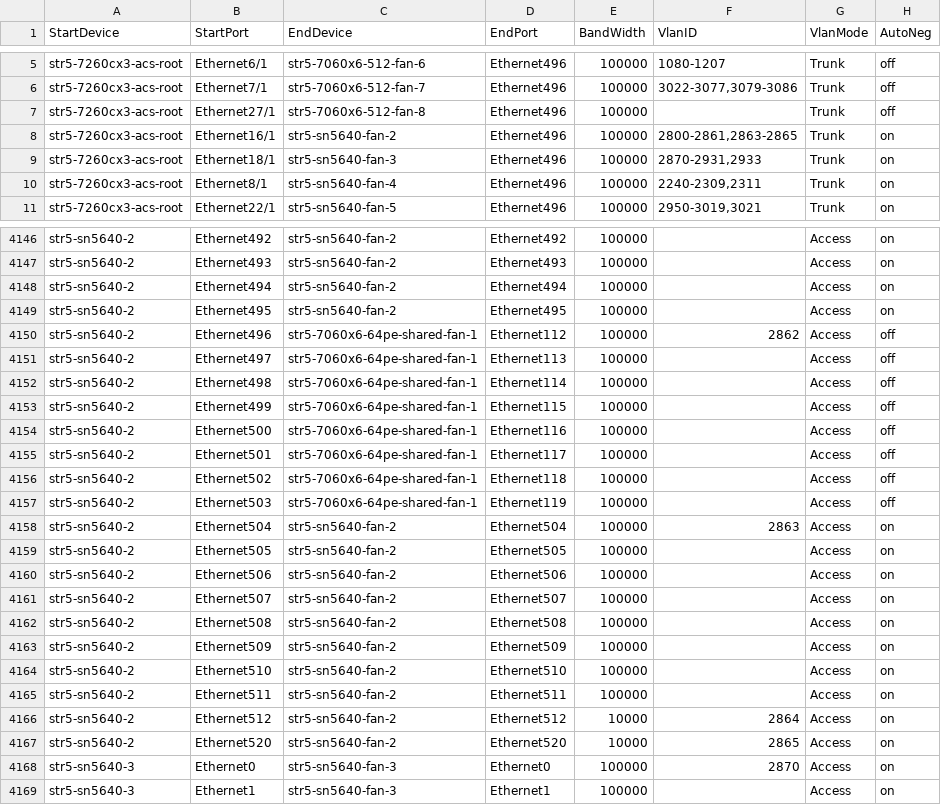
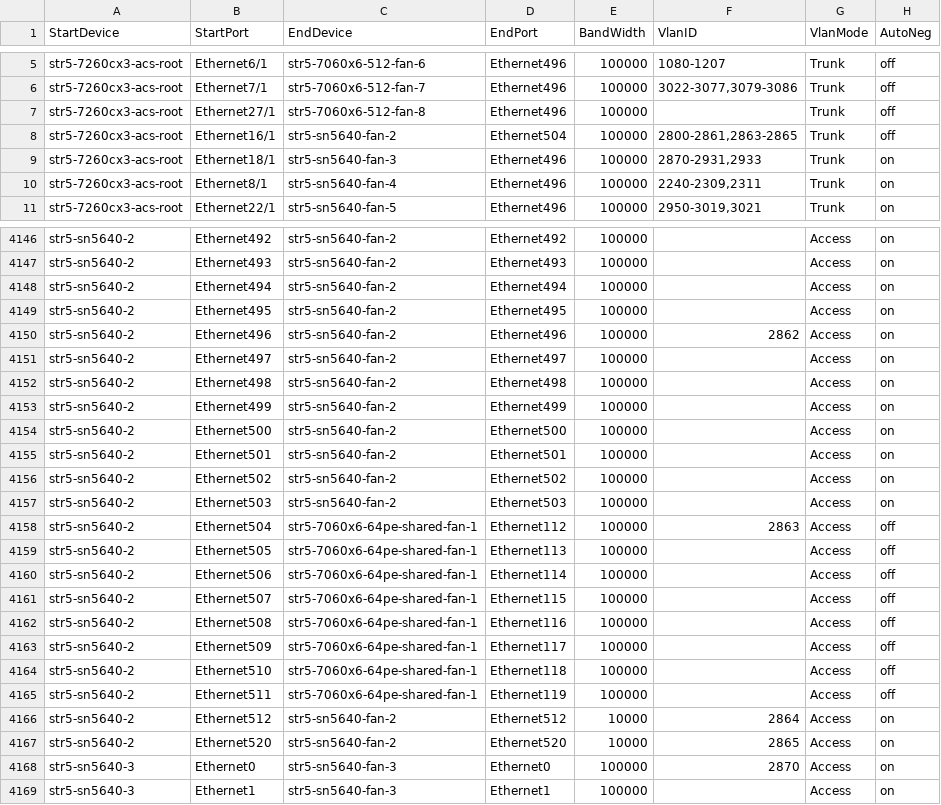
Before and after one commit to Pterosaur/sonic-mgmt, a CSV file: ansible/files/sonic_str5_links.csv, drawn as a sheet; only a part is shown, gaps mark what is left out.

Commit message:
[str5-sn5640-2]: fix links
Signed-off-by: Janet Cui <janetcui@microsoft.com>

```diff
--- a/ansible/files/sonic_str5_links.csv
+++ b/ansible/files/sonic_str5_links.csv
@@ -7,3 +7,3 @@ str5-7260cx3-acs-root,Ethernet7/1,str5-7060x6-512-fan-7,Ethernet496,100000,"3022
 str5-7260cx3-acs-root,Ethernet27/1,str5-7060x6-512-fan-8,Ethernet496,100000,"",Trunk,off
-str5-7260cx3-acs-root,Ethernet16/1,str5-sn5640-fan-2,Ethernet496,100000,"2800-2861,2863-2865",Trunk,on
+str5-7260cx3-acs-root,Ethernet16/1,str5-sn5640-fan-2,Ethernet504,100000,"2800-2861,2863-2865",Trunk,off
 str5-7260cx3-acs-root,Ethernet18/1,str5-sn5640-fan-3,Ethernet496,100000,"2870-2931,2933",Trunk,on
@@ -4149,18 +4149,18 @@ str5-sn5640-2,Ethernet494,str5-sn5640-fan-2,Ethernet494,100000,,Access,on
 str5-sn5640-2,Ethernet495,str5-sn5640-fan-2,Ethernet495,100000,,Access,on
-str5-sn5640-2,Ethernet496,str5-7060x6-64pe-shared-fan-1,Ethernet112,100000,2862,Access,off
-str5-sn5640-2,Ethernet497,str5-7060x6-64pe-shared-fan-1,Ethernet113,100000,,Access,off
-str5-sn5640-2,Ethernet498,str5-7060x6-64pe-shared-fan-1,Ethernet114,100000,,Access,off
-str5-sn5640-2,Ethernet499,str5-7060x6-64pe-shared-fan-1,Ethernet115,100000,,Access,off
-str5-sn5640-2,Ethernet500,str5-7060x6-64pe-shared-fan-1,Ethernet116,100000,,Access,off
-str5-sn5640-2,Ethernet501,str5-7060x6-64pe-shared-fan-1,Ethernet117,100000,,Access,off
-str5-sn5640-2,Ethernet502,str5-7060x6-64pe-shared-fan-1,Ethernet118,100000,,Access,off
-str5-sn5640-2,Ethernet503,str5-7060x6-64pe-shared-fan-1,Ethernet119,100000,,Access,off
-str5-sn5640-2,Ethernet504,str5-sn5640-fan-2,Ethernet504,100000,2863,Access,on
-str5-sn5640-2,Ethernet505,str5-sn5640-fan-2,Ethernet505,100000,,Access,on
-str5-sn5640-2,Ethernet506,str5-sn5640-fan-2,Ethernet506,100000,,Access,on
-str5-sn5640-2,Ethernet507,str5-sn5640-fan-2,Ethernet507,100000,,Access,on
-str5-sn5640-2,Ethernet508,str5-sn5640-fan-2,Ethernet508,100000,,Access,on
-str5-sn5640-2,Ethernet509,str5-sn5640-fan-2,Ethernet509,100000,,Access,on
-str5-sn5640-2,Ethernet510,str5-sn5640-fan-2,Ethernet510,100000,,Access,on
-str5-sn5640-2,Ethernet511,str5-sn5640-fan-2,Ethernet511,100000,,Access,on
+str5-sn5640-2,Ethernet496,str5-sn5640-fan-2,Ethernet496,100000,2862,Access,on
+str5-sn5640-2,Ethernet497,str5-sn5640-fan-2,Ethernet497,100000,,Access,on
+str5-sn5640-2,Ethernet498,str5-sn5640-fan-2,Ethernet498,100000,,Access,on
+str5-sn5640-2,Ethernet499,str5-sn5640-fan-2,Ethernet499,100000,,Access,on
+str5-sn5640-2,Ethernet500,str5-sn5640-fan-2,Ethernet500,100000,,Access,on
+str5-sn5640-2,Ethernet501,str5-sn5640-fan-2,Ethernet501,100000,,Access,on
+str5-sn5640-2,Ethernet502,str5-sn5640-fan-2,Ethernet502,100000,,Access,on
+str5-sn5640-2,Ethernet503,str5-sn5640-fan-2,Ethernet503,100000,,Access,on
+str5-sn5640-2,Ethernet504,str5-7060x6-64pe-shared-fan-1,Ethernet112,100000,2863,Access,off
+str5-sn5640-2,Ethernet505,str5-7060x6-64pe-shared-fan-1,Ethernet113,100000,,Access,off
+str5-sn5640-2,Ethernet506,str5-7060x6-64pe-shared-fan-1,Ethernet114,100000,,Access,off
+str5-sn5640-2,Ethernet507,str5-7060x6-64pe-shared-fan-1,Ethernet115,100000,,Access,off
+str5-sn5640-2,Ethernet508,str5-7060x6-64pe-shared-fan-1,Ethernet116,100000,,Access,off
+str5-sn5640-2,Ethernet509,str5-7060x6-64pe-shared-fan-1,Ethernet117,100000,,Access,off
+str5-sn5640-2,Ethernet510,str5-7060x6-64pe-shared-fan-1,Ethernet118,100000,,Access,off
+str5-sn5640-2,Ethernet511,str5-7060x6-64pe-shared-fan-1,Ethernet119,100000,,Access,off
 str5-sn5640-2,Ethernet512,str5-sn5640-fan-2,Ethernet512,10000,2864,Access,on
```
